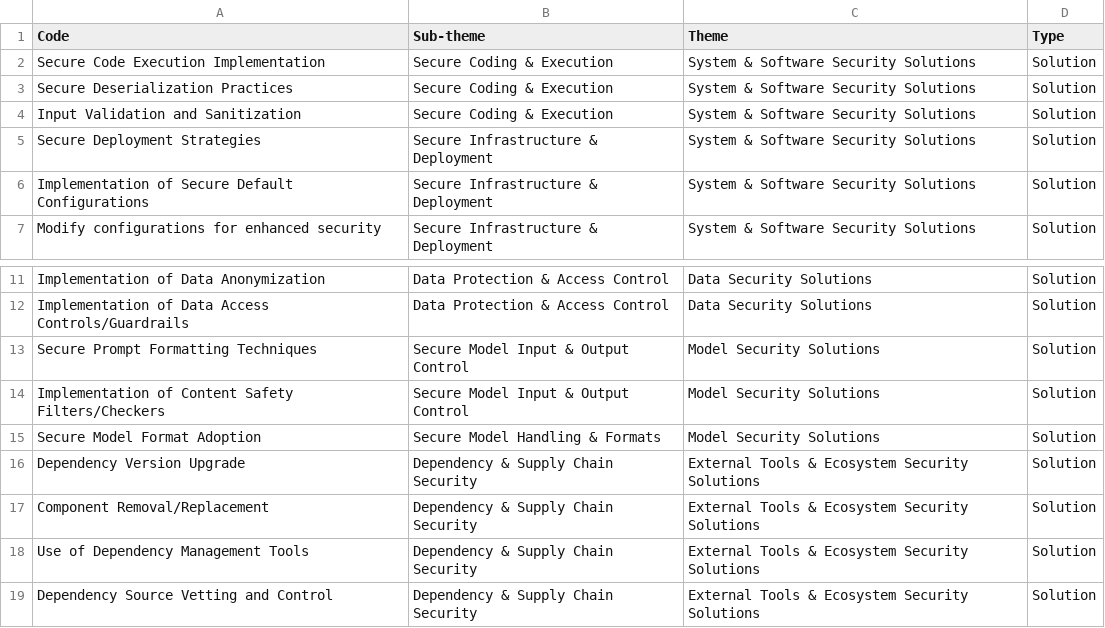
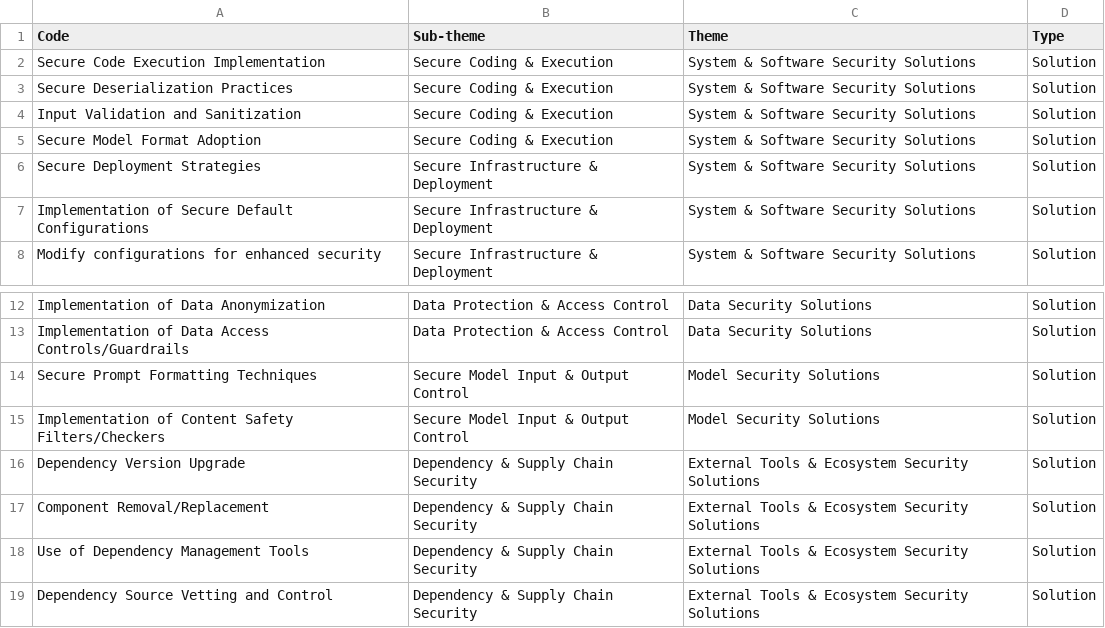
Before and after one commit to anh56/ai_sec_dev, a CSV file: theme/solution_theme_summary.csv, drawn as a sheet; only a part is shown, gaps mark what is left out.

```diff
--- a/theme/solution_theme_summary.csv
+++ b/theme/solution_theme_summary.csv
@@ -4,2 +4,3 @@ Secure Deserialization Practices,Secure Coding & Execution,System & Software Sec
 Input Validation and Sanitization,Secure Coding & Execution,System & Software Security Solutions,Solution
+Secure Model Format Adoption,Secure Coding & Execution,System & Software Security Solutions,Solution
 Secure Deployment Strategies,Secure Infrastructure & Deployment,System & Software Security Solutions,Solution
@@ -14,3 +15,2 @@ Secure Prompt Formatting Techniques,Secure Model Input & Output Control,Model Se
 Implementation of Content Safety Filters/Checkers,Secure Model Input & Output Control,Model Security Solutions,Solution
-Secure Model Format Adoption,Secure Model Handling & Formats,Model Security Solutions,Solution
 Dependency Version Upgrade,Dependency & Supply Chain Security,External Tools & Ecosystem Security Solutions,Solution
```
Also changed, not shown: 2 other files.
